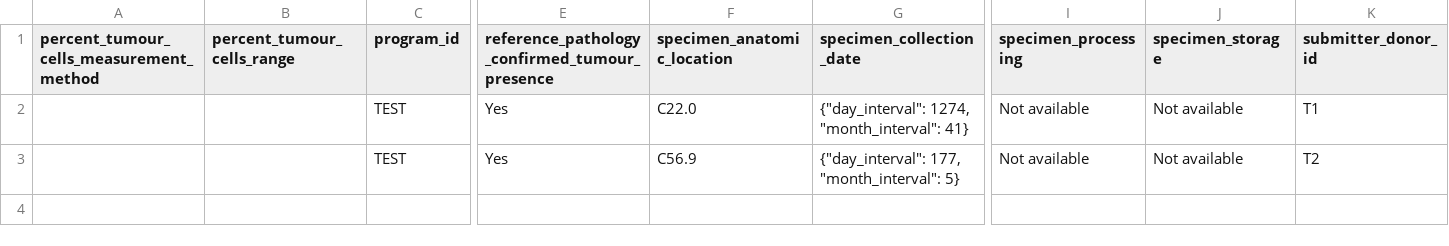
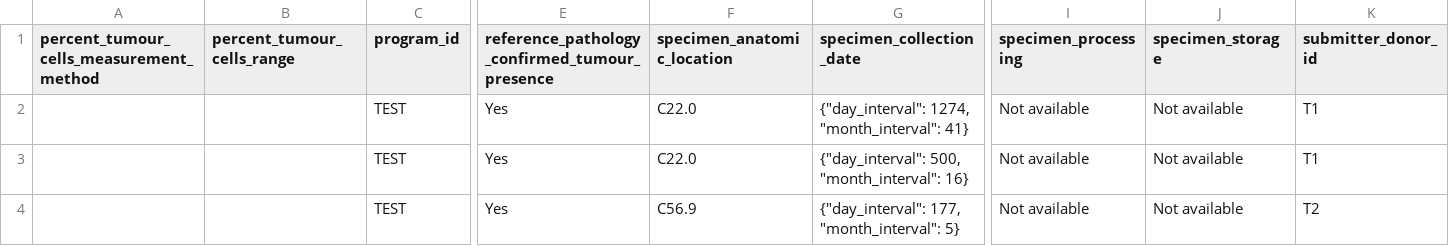
Before and after one commit to CRCHUM-CITADEL/nextflow-cbioportal, a CSV file: oncoanalyser/assets/test_data/clinical/specimens.csv, drawn as a sheet; only a part is shown, gaps mark what is left out; rows hold the shown columns only; the diff names each change by its address in the sheet, - before the commit and + after, or states it on an @@ line.

Commit message:
multiple samples per patient consideration with data availability

```diff
--- a/oncoanalyser/assets/test_data/clinical/specimens.csv
+++ b/oncoanalyser/assets/test_data/clinical/specimens.csv
+row 3:  |  | TEST | Yes | C22.0 | {"day_interval": 500, "month_interval": 16} | Not available | Not available | T1
```
Also changed, not shown: oncoanalyser/assets/test_data/clinical/sample_registrations.csv, 37 other files.
